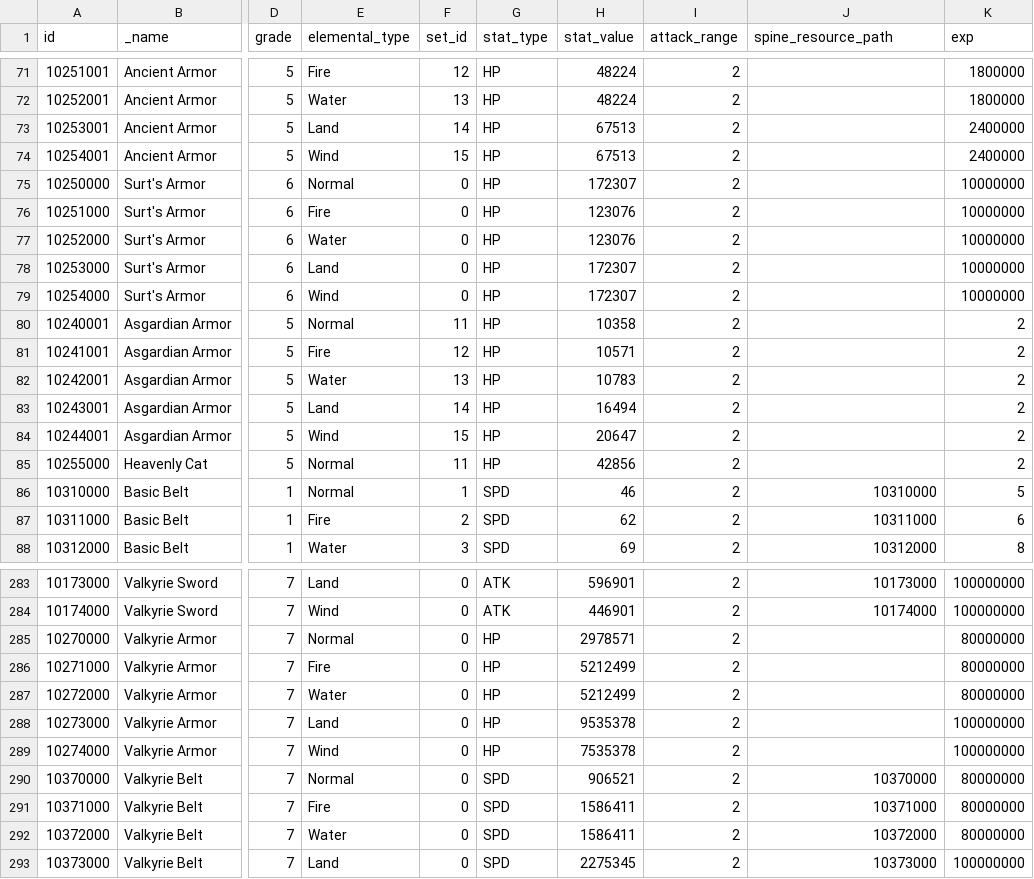
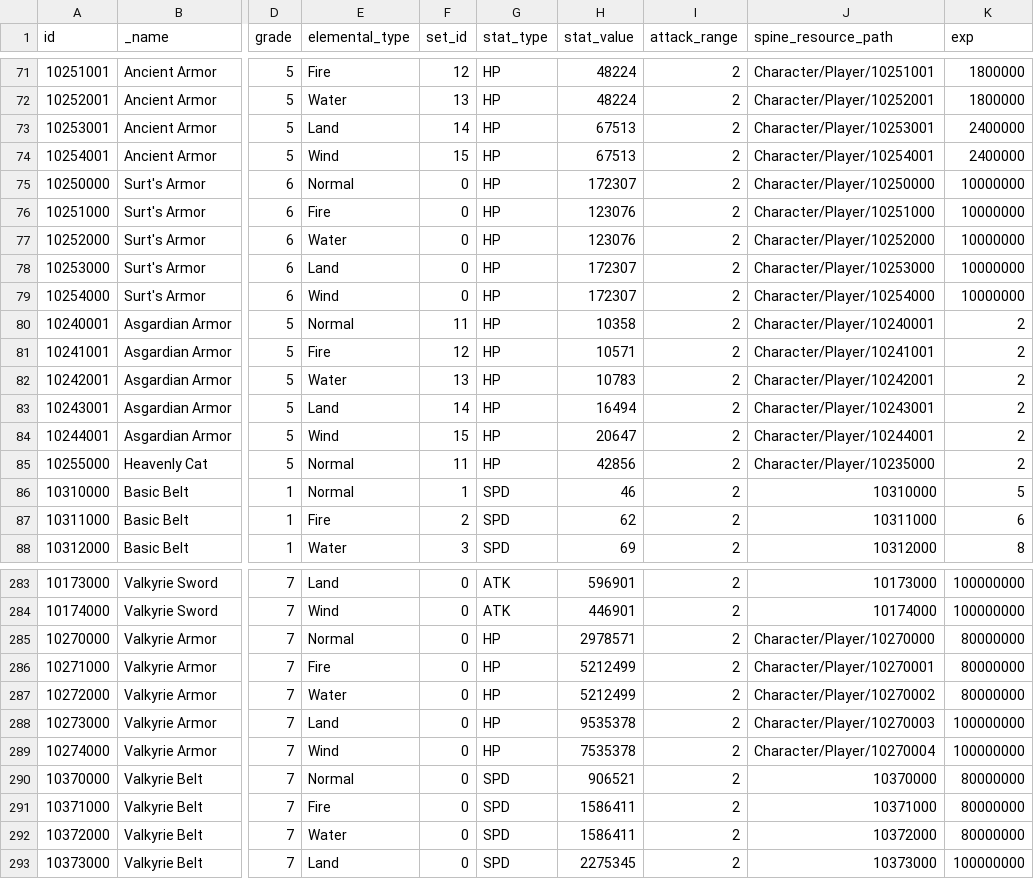
Before and after one commit to planetarium/lib9c, a CSV file: Lib9c/TableCSV/EquipmentItemSheet.csv, drawn as a sheet; only a part is shown, gaps mark what is left out; the diff covers the shown part only; the diff names each change by its address in the sheet, - before the commit and + after, or states it on an @@ line.

```diff
--- a/Lib9c/TableCSV/EquipmentItemSheet.csv
+++ b/Lib9c/TableCSV/EquipmentItemSheet.csv
-J71 (spine_resource_path): (empty)
+J71 (spine_resource_path): Character/Player/10251001
-J72 (spine_resource_path): (empty)
+J72 (spine_resource_path): Character/Player/10252001
-J73 (spine_resource_path): (empty)
+J73 (spine_resource_path): Character/Player/10253001
-J74 (spine_resource_path): (empty)
+J74 (spine_resource_path): Character/Player/10254001
-J75 (spine_resource_path): (empty)
+J75 (spine_resource_path): Character/Player/10250000
-J76 (spine_resource_path): (empty)
+J76 (spine_resource_path): Character/Player/10251000
-J77 (spine_resource_path): (empty)
+J77 (spine_resource_path): Character/Player/10252000
-J78 (spine_resource_path): (empty)
+J78 (spine_resource_path): Character/Player/10253000
-J79 (spine_resource_path): (empty)
+J79 (spine_resource_path): Character/Player/10254000
-J80 (spine_resource_path): (empty)
+J80 (spine_resource_path): Character/Player/10240001
-J81 (spine_resource_path): (empty)
+J81 (spine_resource_path): Character/Player/10241001
-J82 (spine_resource_path): (empty)
+J82 (spine_resource_path): Character/Player/10242001
-J83 (spine_resource_path): (empty)
+J83 (spine_resource_path): Character/Player/10243001
-J84 (spine_resource_path): (empty)
+J84 (spine_resource_path): Character/Player/10244001
-J85 (spine_resource_path): (empty)
+J85 (spine_resource_path): Character/Player/10235000
-J285 (spine_resource_path): (empty)
+J285 (spine_resource_path): Character/Player/10270000
-J286 (spine_resource_path): (empty)
+J286 (spine_resource_path): Character/Player/10270001
-J287 (spine_resource_path): (empty)
+J287 (spine_resource_path): Character/Player/10270002
-J288 (spine_resource_path): (empty)
+J288 (spine_resource_path): Character/Player/10270003
-J289 (spine_resource_path): (empty)
+J289 (spine_resource_path): Character/Player/10270004
```
Also changed, not shown: 27 edited cells elsewhere in this file.
